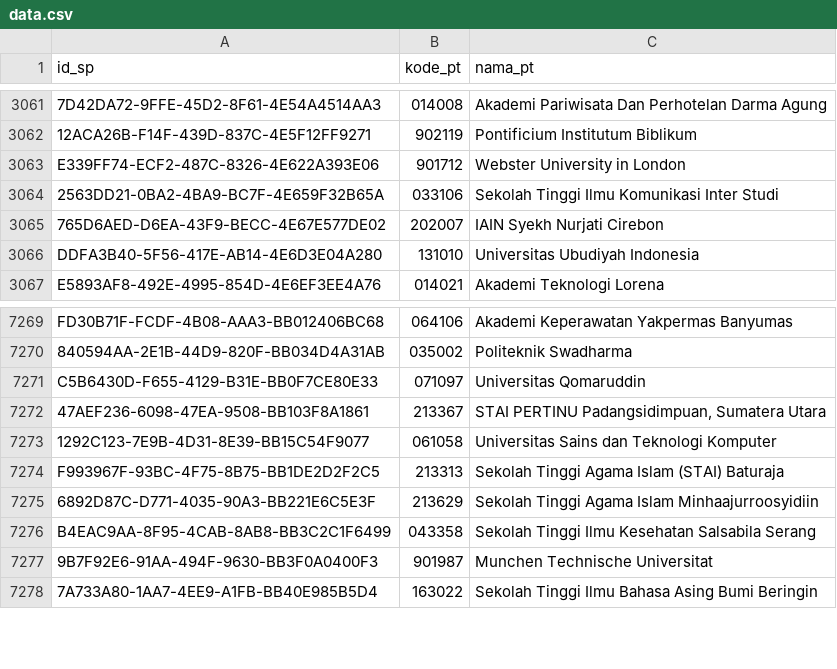
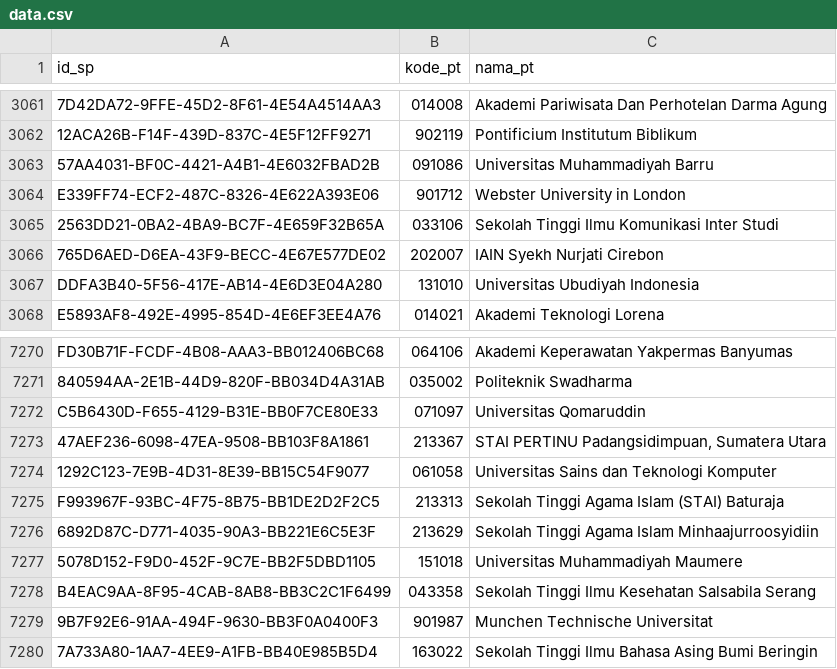
Before and after one commit to mzakiyuddin/daftar-perguruan-tinggi-indonesia, a CSV file: data/data.csv, drawn as a sheet; only a part is shown, gaps mark what is left out; the diff names each change by its address in the sheet, - before the commit and + after, or states it on an @@ line.

```diff
--- a/data/data.csv
+++ b/data/data.csv
+row 3063: 57AA4031-BF0C-4421-A4B1-4E6032FBAD2B | 091086 | Universitas Muhammadiyah Barru
+row 7277: 5078D152-F9D0-452F-9C7E-BB2F5DBD1105 | 151018 | Universitas Muhammadiyah Maumere
```
Also changed, not shown: 1 other file.
